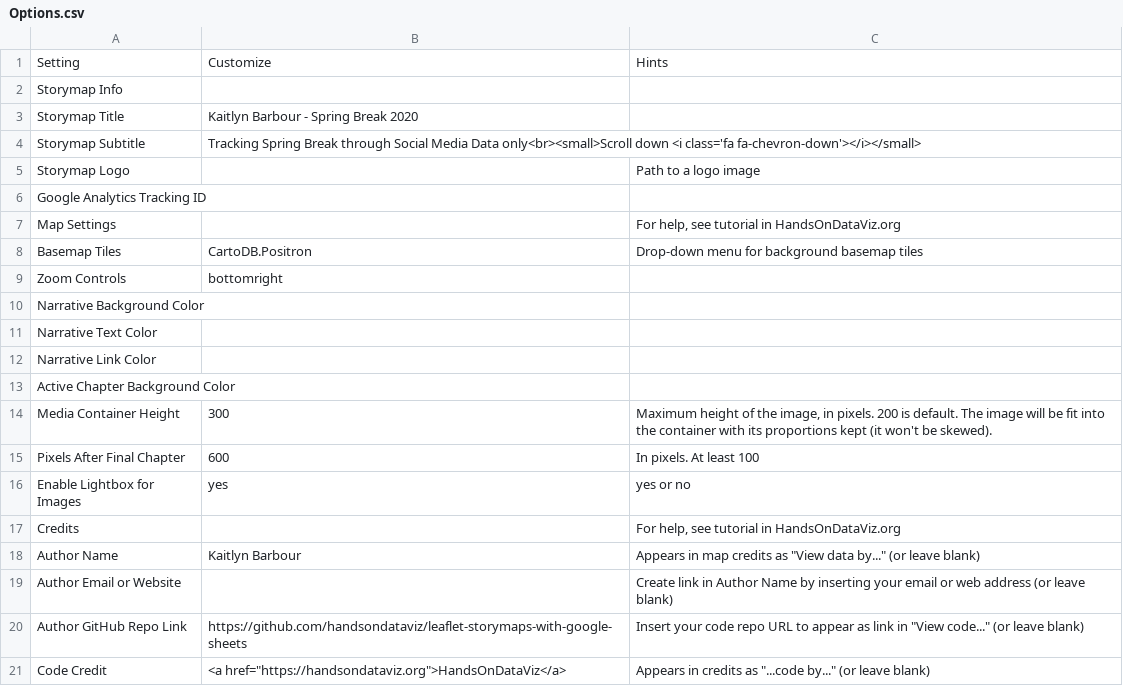
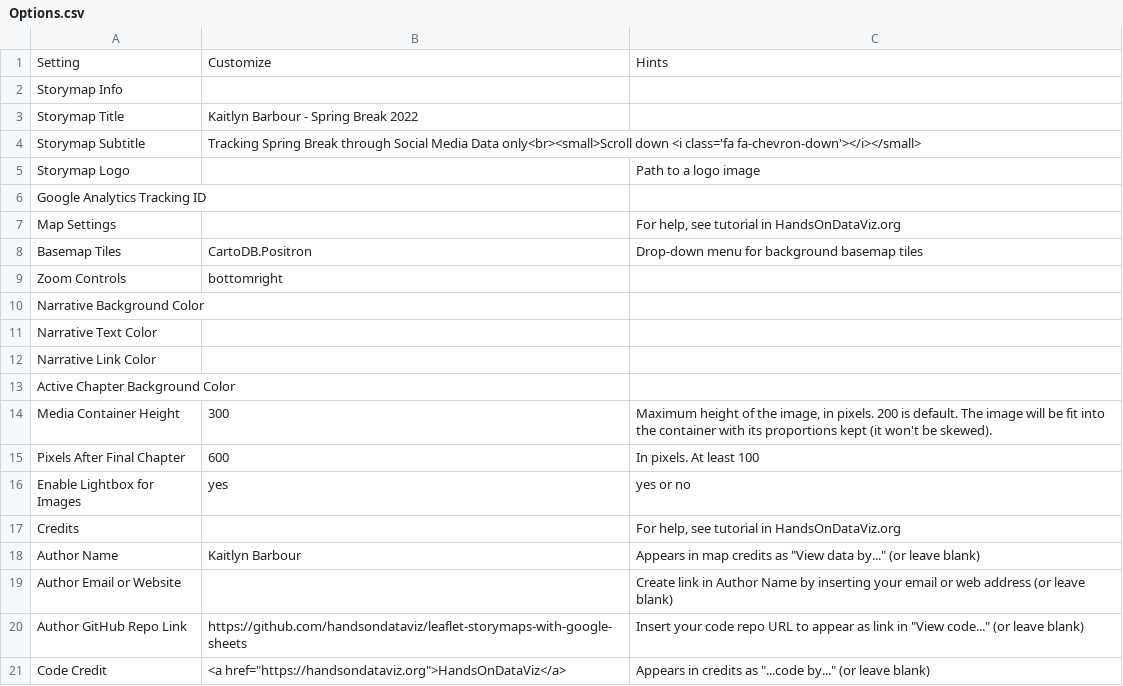
Before and after one commit to kabarbour/data-mapping, a CSV file: csv/Options.csv, drawn as a sheet.

Commit message:
Update Options.csv

```diff
--- a/csv/Options.csv
+++ b/csv/Options.csv
@@ -2,3 +2,3 @@ Setting,Customize,Hints
 Storymap Info,,
-Storymap Title,Kaitlyn Barbour - Spring Break 2020,
+Storymap Title,Kaitlyn Barbour - Spring Break 2022,
 Storymap Subtitle,Tracking Spring Break through Social Media Data only<br><small>Scroll down <i class='fa fa-chevron-down'></i></small>,
```
